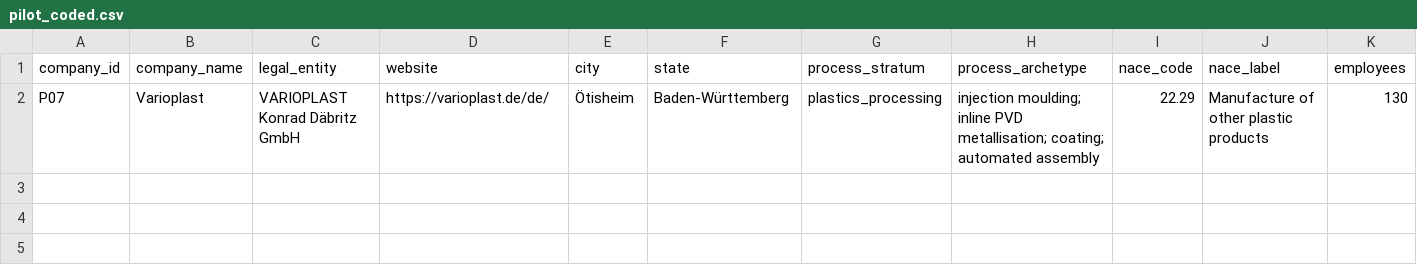
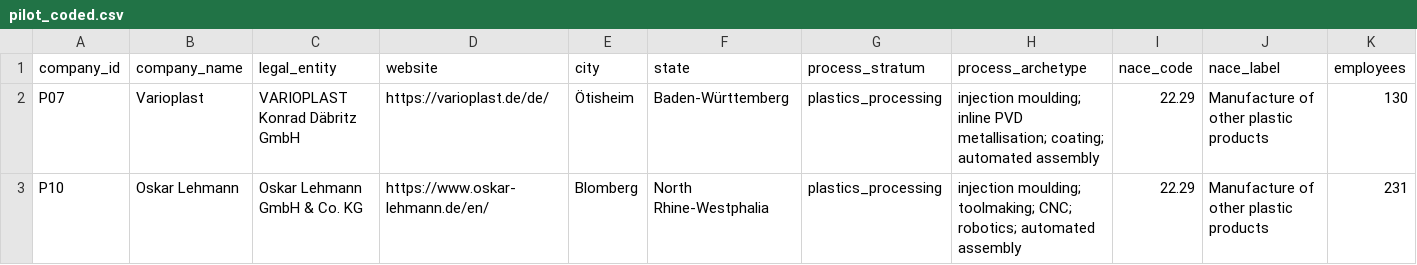
Before and after one commit to AnnaKolisnyk74/sme-etoi, a CSV file: data/pilot_coded.csv, drawn as a sheet; only a part is shown; rows hold the shown columns only; the diff names each change by its address in the sheet, - before the commit and + after, or states it on an @@ line.

Commit message:
Add Oskar Lehmann pilot coding

```diff
--- a/data/pilot_coded.csv
+++ b/data/pilot_coded.csv
+row 3: P10 | Oskar Lehmann | Oskar Lehmann GmbH & Co. KG | https://www.oskar-lehmann.de/en/ | Blomberg | North Rhine-Westphalia | plastics_processing | injection moulding; toolmaking; CNC; robotics; automated assembly | 22.29 | Manufacture of other plastic products | 231
```
